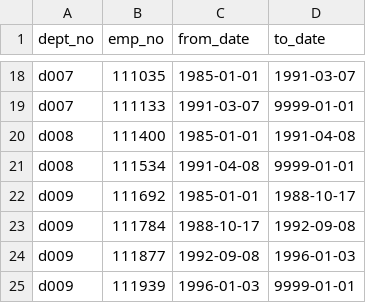
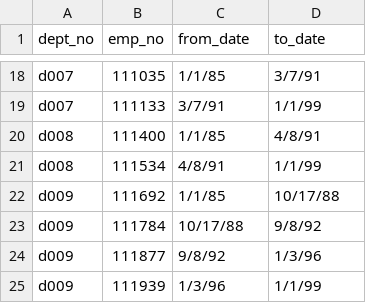
Before and after one commit to DaijaStokes/Pewlett-Hackard-Analysis, a CSV file: Analysis Project Folder/Pewlett-Hackard Analysis Folder/Data/dept_manager.csv, drawn as a sheet; only a part is shown, gaps mark what is left out; the diff covers the shown part only.

```diff
--- a/Analysis Project Folder/Pewlett-Hackard Analysis Folder/Data/dept_manager.csv
+++ b/Analysis Project Folder/Pewlett-Hackard Analysis Folder/Data/dept_manager.csv
@@ -18,8 +18,8 @@
-"d007",111035,"1985-01-01","1991-03-07"
-"d007",111133,"1991-03-07","9999-01-01"
-"d008",111400,"1985-01-01","1991-04-08"
-"d008",111534,"1991-04-08","9999-01-01"
-"d009",111692,"1985-01-01","1988-10-17"
-"d009",111784,"1988-10-17","1992-09-08"
-"d009",111877,"1992-09-08","1996-01-03"
-"d009",111939,"1996-01-03","9999-01-01"
+d007,111035,1/1/85,3/7/91
+d007,111133,3/7/91,1/1/99
+d008,111400,1/1/85,4/8/91
+d008,111534,4/8/91,1/1/99
+d009,111692,1/1/85,10/17/88
+d009,111784,10/17/88,9/8/92
+d009,111877,9/8/92,1/3/96
+d009,111939,1/3/96,1/1/99
```
Also changed, not shown: 32 edited cells elsewhere in this file, 10 other files.
